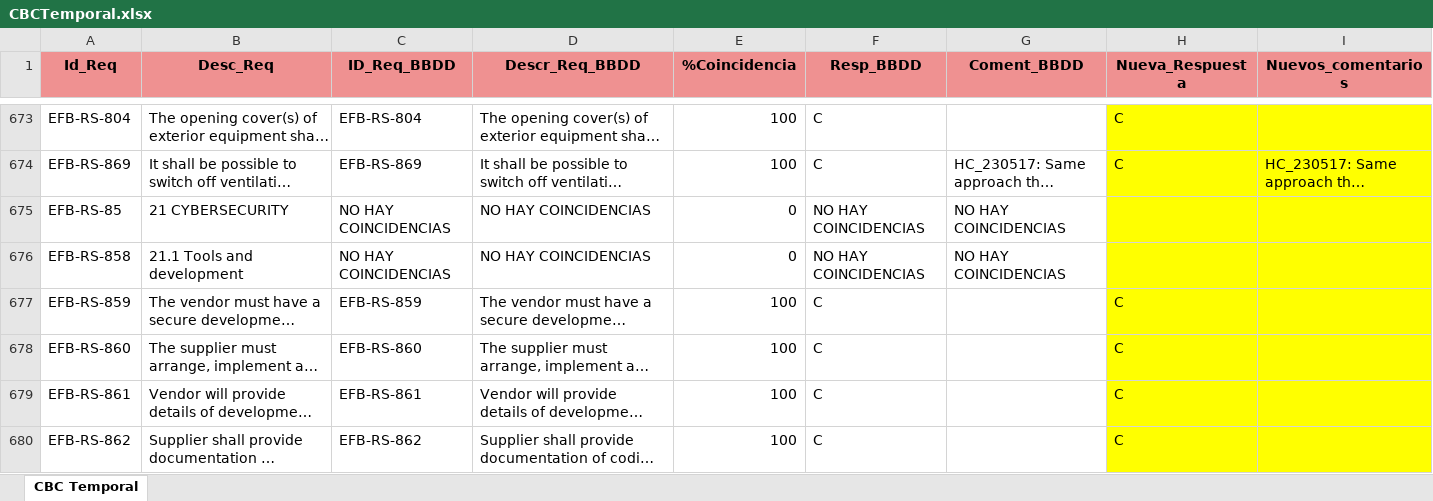
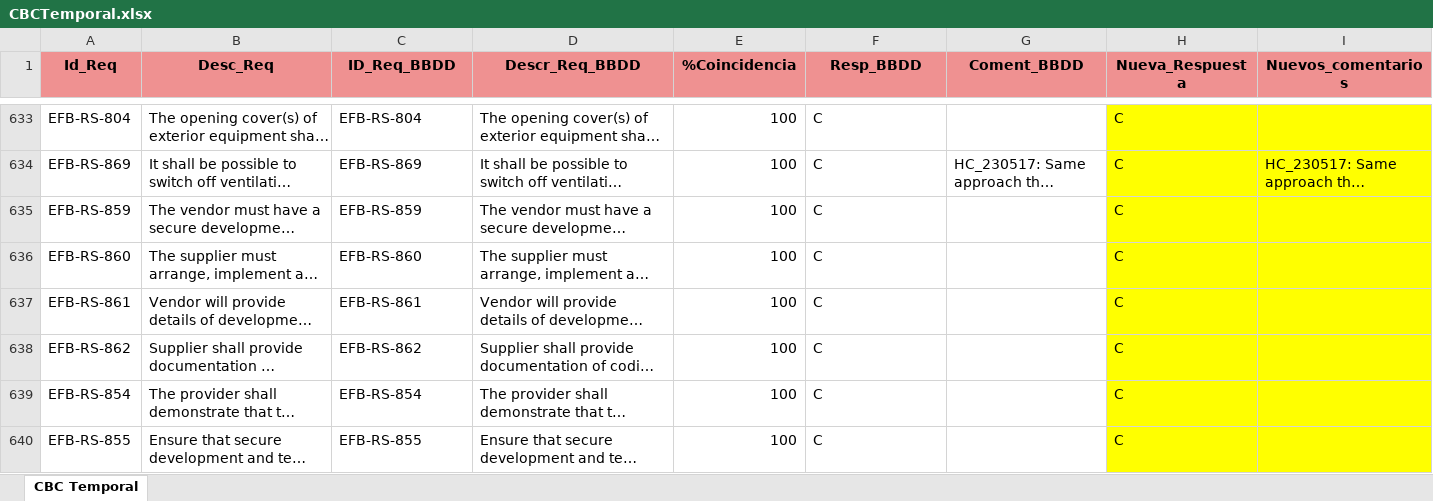
Before and after one commit to mcuberos/ProyGestorRequisitos, an Excel workbook: Python/CBCTemporal.xlsx, sheet CBC Temporal, drawn as a sheet; only a part is shown, gaps mark what is left out; the shorter side is filled out with more unchanged rows; long unchanged cells end in …; values as stored, in another font and other column widths than the file's, no borders; removed rows and columns are numbered as before the commit, all else as after; the diff covers the shown part only; the diff names each change by its address in the sheet, - before the commit and + after, or states it on an @@ line.

Commit message:
Marcar clausulas repetidas en CBC temporal

```diff
--- a/Python/CBCTemporal.xlsx (sheet CBC Temporal)
+++ b/Python/CBCTemporal.xlsx (sheet CBC Temporal)
-row 675: EFB-RS-85 | 21 CYBERSECURITY | NO HAY COINCIDENCIAS | NO HAY COINCIDENCIAS | 0 | NO HAY COINCIDENCIAS | NO HAY COINCIDENCIAS
-row 676: EFB-RS-858 | 21.1 Tools and development | NO HAY COINCIDENCIAS | NO HAY COINCIDENCIAS | 0 | NO HAY COINCIDENCIAS | NO HAY COINCIDENCIAS
```
Also changed, not shown: 4 added rows, 50 removed rows and cell formats elsewhere in this sheet, Python/ExcelTemp.xlsx, 2 other files.
